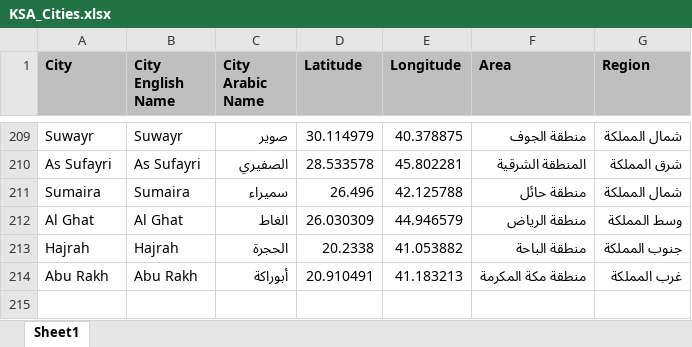
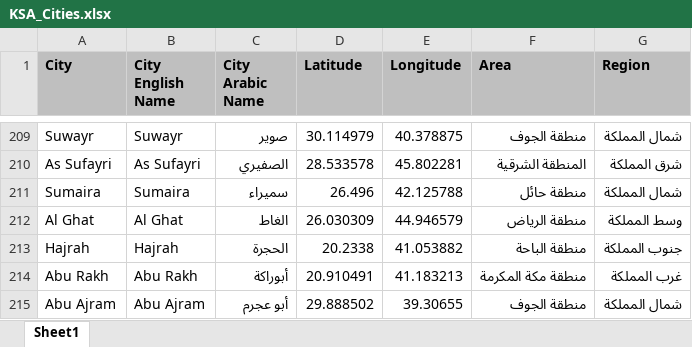
Before and after one commit to abubakrsaad/KSA_COVID19, an Excel workbook: KSA_Cities.xlsx, sheet Sheet1, drawn as a sheet; only a part is shown, gaps mark what is left out; values as stored, in another font and other column widths than the file's, no borders; the diff names each change by its address in the sheet, - before the commit and + after, or states it on an @@ line.

```diff
--- a/KSA_Cities.xlsx (sheet Sheet1)
+++ b/KSA_Cities.xlsx (sheet Sheet1)
+row 215: Abu Ajram | Abu Ajram | أبو عجرم | 29.888502 | 39.30655 | منطقة الجوف | شمال المملكة
```
Also changed, not shown: 3 other files.
